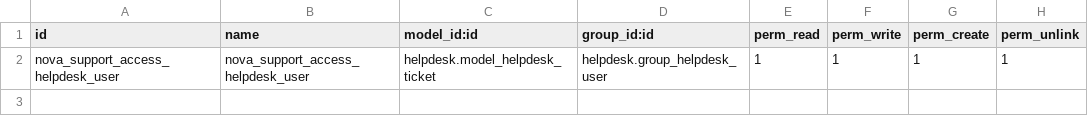
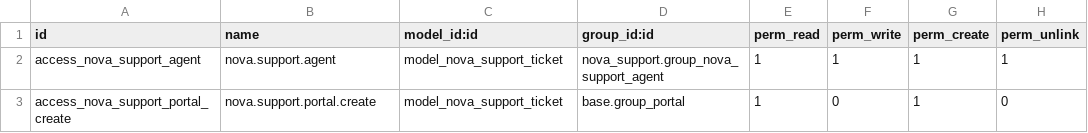
Before and after one commit to Jon1969Edwards/nova_support, a CSV file: nova_support/security/ir.model.access.csv, drawn as a sheet.

```diff
--- a/nova_support/security/ir.model.access.csv
+++ b/nova_support/security/ir.model.access.csv
@@ -1,2 +1,3 @@
 id,name,model_id:id,group_id:id,perm_read,perm_write,perm_create,perm_unlink
-nova_support_access_helpdesk_user,nova_support_access_helpdesk_user,helpdesk.model_helpdesk_ticket,helpdesk.group_helpdesk_user,1,1,1,1
+access_nova_support_agent,nova.support.agent,model_nova_support_ticket,nova_support.group_nova_support_agent,1,1,1,1
+access_nova_support_portal_create,nova.support.portal.create,model_nova_support_ticket,base.group_portal,1,0,1,0
```
Also changed, not shown: 21 other files.
